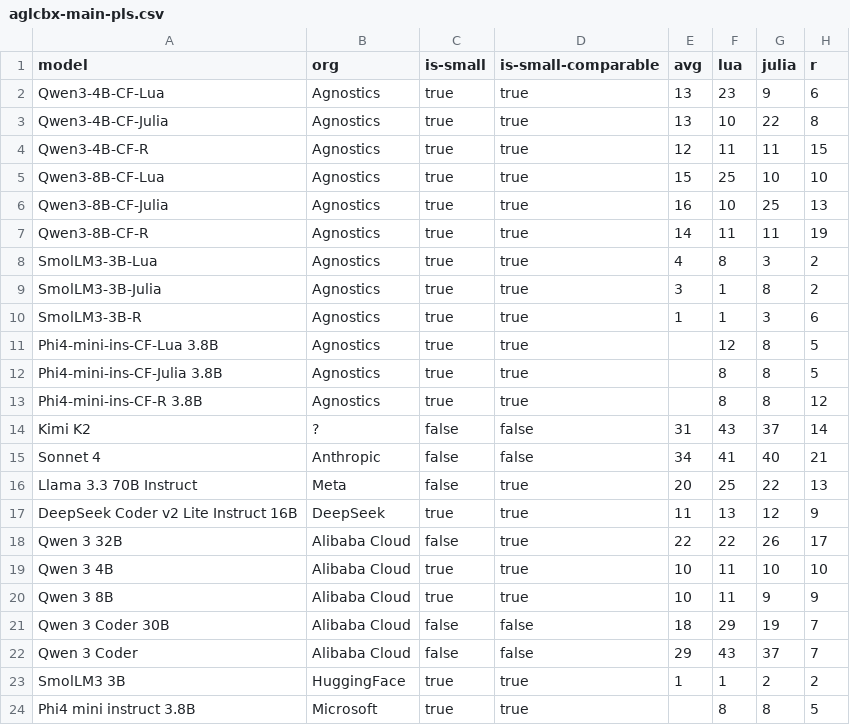
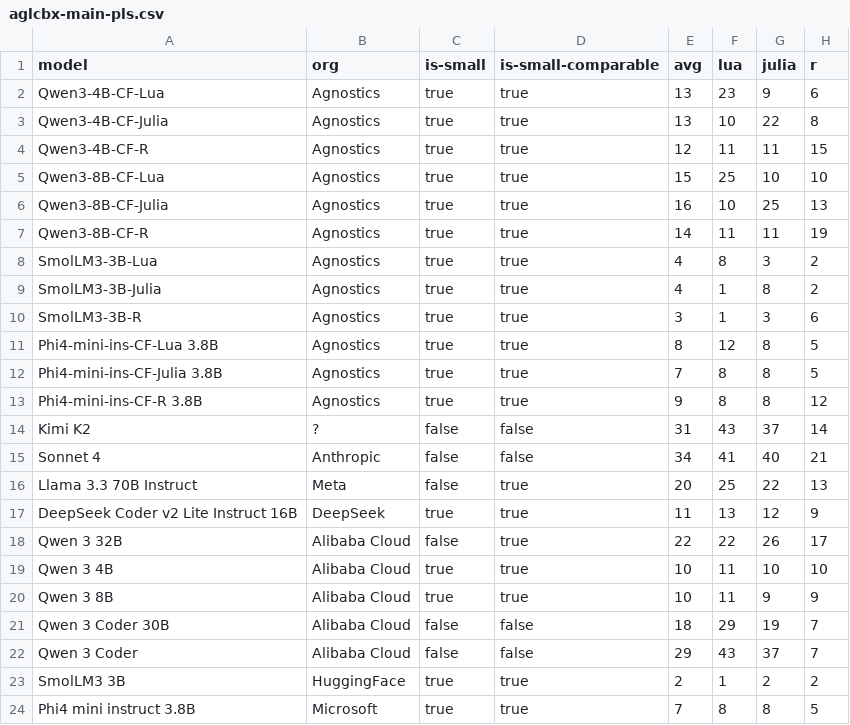
Before and after one commit to Ag-LiveCodeBench-X/Ag-LiveCodeBench-X.github.io, a CSV file: aglcbx-main-pls.csv, drawn as a sheet.

Commit message:
Updates

```diff
--- a/aglcbx-main-pls.csv
+++ b/aglcbx-main-pls.csv
@@ -8,7 +8,7 @@ Qwen3-8B-CF-R,Agnostics,true,true,14,11,11,19
 SmolLM3-3B-Lua,Agnostics,true,true,4,8,3,2
-SmolLM3-3B-Julia,Agnostics,true,true,3,1,8,2
-SmolLM3-3B-R,Agnostics,true,true,1,1,3,6
-Phi4-mini-ins-CF-Lua 3.8B,Agnostics,true,true,,12,8,5
-Phi4-mini-ins-CF-Julia 3.8B,Agnostics,true,true,,8,8,5
-Phi4-mini-ins-CF-R 3.8B,Agnostics,true,true,,8,8,12
+SmolLM3-3B-Julia,Agnostics,true,true,4,1,8,2
+SmolLM3-3B-R,Agnostics,true,true,3,1,3,6
+Phi4-mini-ins-CF-Lua 3.8B,Agnostics,true,true,8,12,8,5
+Phi4-mini-ins-CF-Julia 3.8B,Agnostics,true,true,7,8,8,5
+Phi4-mini-ins-CF-R 3.8B,Agnostics,true,true,9,8,8,12
 Kimi K2,?,false,false,31,43,37,14
@@ -22,3 +22,3 @@ Qwen 3 Coder 30B,Alibaba Cloud,false,false,18,29,19,7
 Qwen 3 Coder,Alibaba Cloud,false,false,29,43,37,7
-SmolLM3 3B,HuggingFace,true,true,1,1,2,2
-Phi4 mini instruct 3.8B,Microsoft,true,true,,8,8,5
+SmolLM3 3B,HuggingFace,true,true,2,1,2,2
+Phi4 mini instruct 3.8B,Microsoft,true,true,7,8,8,5
```
